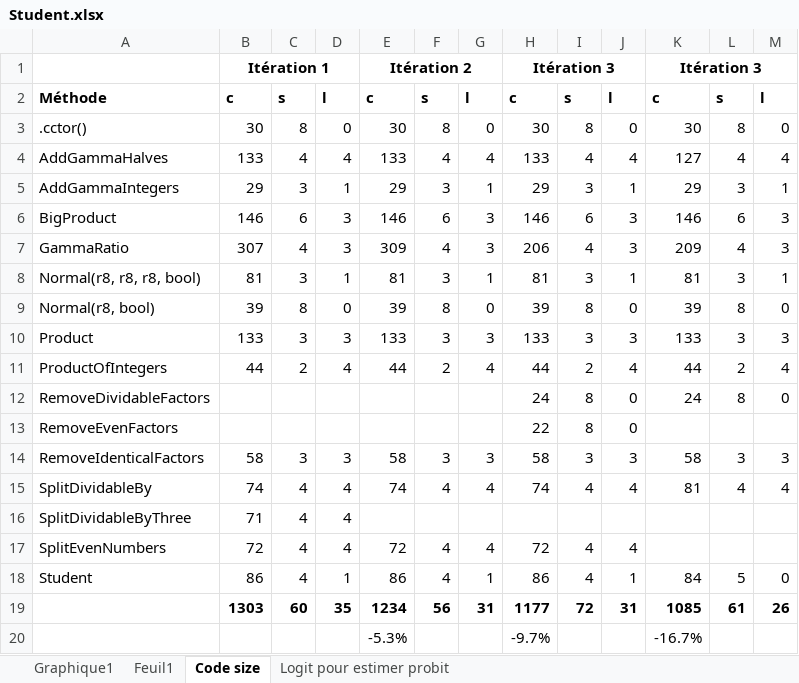
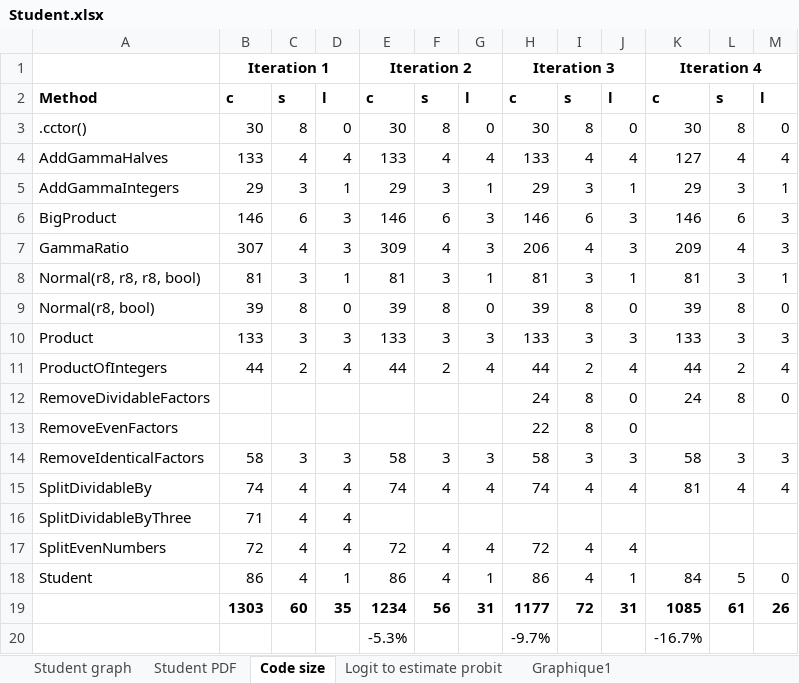
Before and after one commit to repzilon/Repzilon.Libraries, an Excel workbook: Student.xlsx, sheet Code size, drawn as a sheet; values as stored, in another font and other column widths than the file's, no borders; the diff names each change by its address in the sheet, - before the commit and + after, or states it on an @@ line.

Commit message:
Logit function check and try to estimate probit
This is a bit of a cheat because the scaling function was found using a polynomial trend line in Excel

```diff
--- a/Student.xlsx (sheet Code size)
+++ b/Student.xlsx (sheet Code size)
-sheet tab: Feuil1
+sheet tab: Student PDF
-sheet tab: Logit pour estimer probit
+sheet tab: Logit to estimate probit
+sheet tab: Student graph
@@ sheet tab order changed: Student graph | Student PDF | Code size | Logit to estimate probit | Graphique1 @@
-B1: Itération 1
+B1: Iteration 1
-E1: Itération 2
+E1: Iteration 2
-H1: Itération 3
+H1: Iteration 3
-K1: Itération 3
+K1: Iteration 4
-A2: Méthode
+A2: Method
```
Also changed, not shown: sheet Logit to estimate probit, sheet Student PDF, formulas that keep their value, charts or pictures, 2 other files.
